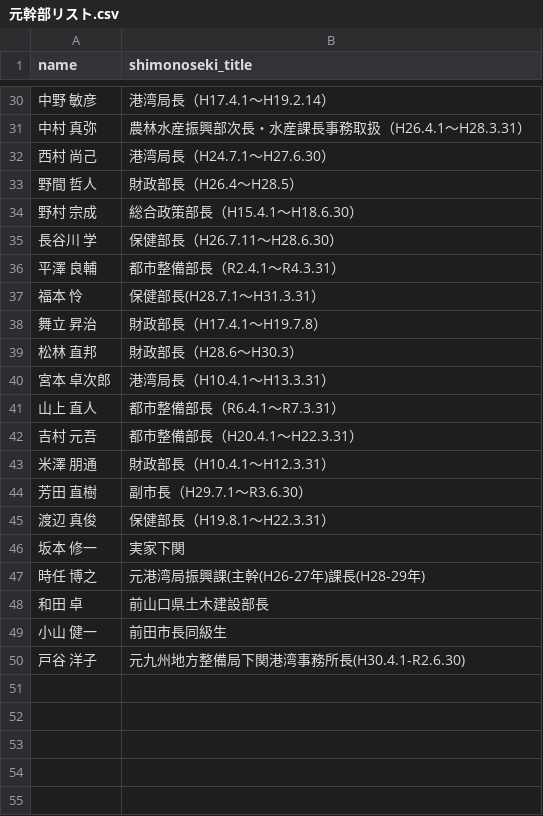
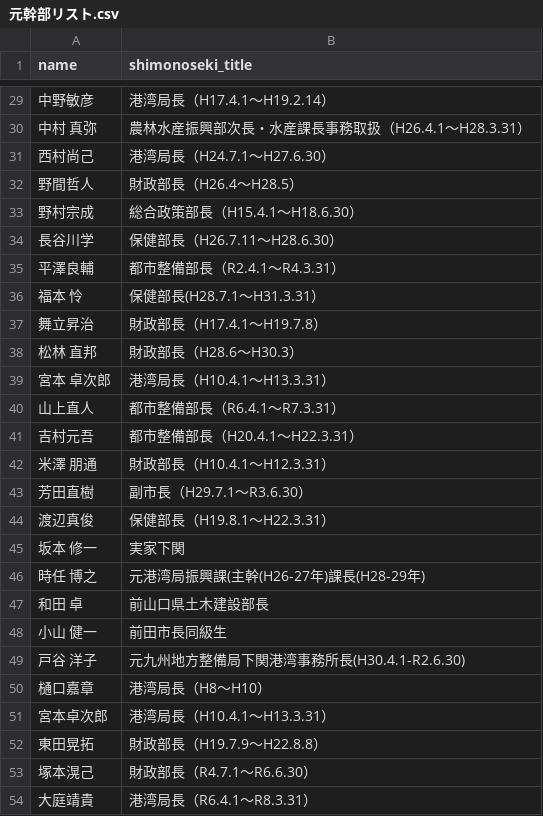
Before and after one commit to sstokyoj013100-oss/jinji-monitor, a CSV file: 元幹部リスト.csv, drawn as a sheet; only a part is shown, gaps mark what is left out; the diff covers the shown part only.

```diff
--- a/元幹部リスト.csv
+++ b/元幹部リスト.csv
@@ -30,17 +29,17 @@ name,shimonoseki_title
-中野 敏彦,港湾局長（H17.4.1～H19.2.14）
+中野敏彦,港湾局長（H17.4.1～H19.2.14）
 中村 真弥,農林水産振興部次長・水産課長事務取扱（H26.4.1～H28.3.31）
-西村 尚己,港湾局長（H24.7.1～H27.6.30）
-野間 哲人,財政部長（H26.4～H28.5）
-野村 宗成,総合政策部長（H15.4.1～H18.6.30）
-長谷川 学,保健部長（H26.7.11～H28.6.30）
-平澤 良輔,都市整備部長（R2.4.1～R4.3.31）
+西村尚己,港湾局長（H24.7.1～H27.6.30）
+野間哲人,財政部長（H26.4～H28.5）
+野村宗成,総合政策部長（H15.4.1～H18.6.30）
+長谷川学,保健部長（H26.7.11～H28.6.30）
+平澤良輔,都市整備部長（R2.4.1～R4.3.31）
 福本 怜,保健部長(H28.7.1～H31.3.31）
-舞立 昇治,財政部長（H17.4.1～H19.7.8）
+舞立昇治,財政部長（H17.4.1～H19.7.8）
 松林 直邦,財政部長（H28.6～H30.3）
 宮本 卓次郎,港湾局長（H10.4.1～H13.3.31）
-山上 直人,都市整備部長（R6.4.1～R7.3.31）
-吉村 元吾,都市整備部長（H20.4.1～H22.3.31）
+山上直人,都市整備部長（R6.4.1～R7.3.31）
+吉村元吾,都市整備部長（H20.4.1～H22.3.31）
 米澤 朋通,財政部長（H10.4.1～H12.3.31）
-芳田 直樹,副市長（H29.7.1～R3.6.30）
-渡辺 真俊,保健部長（H19.8.1～H22.3.31）
+芳田直樹,副市長（H29.7.1～R3.6.30）
+渡辺真俊,保健部長（H19.8.1～H22.3.31）
 坂本 修一,実家下関
@@ -50 +49,6 @@ name,shimonoseki_title
 戸谷 洋子,元九州地方整備局下関港湾事務所長(H30.4.1-R2.6.30)
+樋口嘉章,港湾局長（H8～H10）
+宮本卓次郎,港湾局長（H10.4.1～H13.3.31）
+東田晃拓,財政部長（H19.7.9～H22.8.8）
+塚本滉己,財政部長（R4.7.1～R6.6.30）
+大庭靖貴,港湾局長（R6.4.1～R8.3.31）
```
Also changed, not shown: 1 removed row and 24 edited cells elsewhere in this file.
